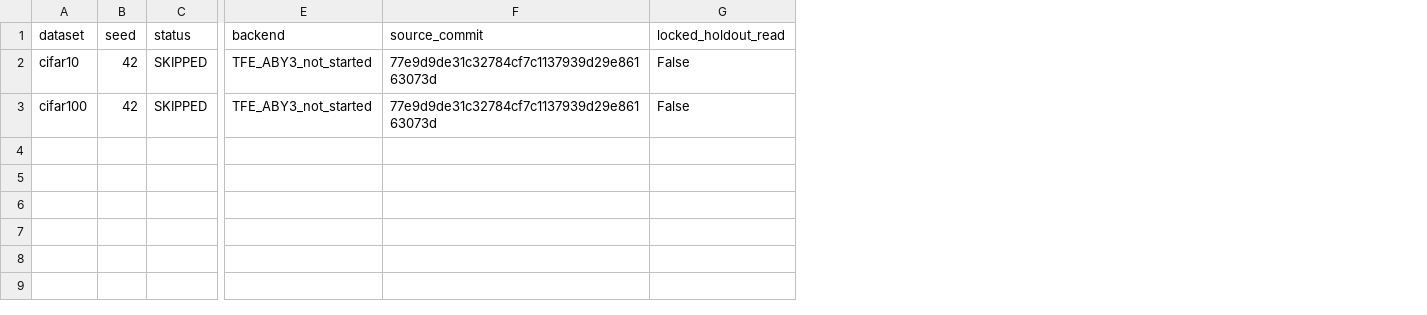
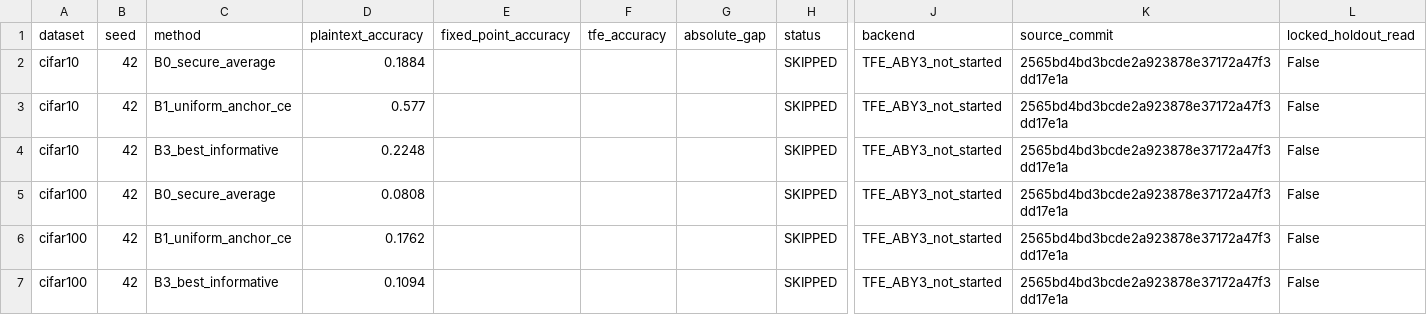
Before and after one commit to Yukkit-Lee/mpl-optimization, a CSV file: new_expTab/new_stage_b_anchor_refinement/new_stage_b_anchor_refinement_tfe_validation.csv, drawn as a sheet; only a part is shown, gaps mark what is left out; addresses are those after the commit; rows hold the shown columns only; the diff names each change by its address in the sheet, - before the commit and + after, or states it on an @@ line.

Commit message:
complete Stage B refinement audit artifacts

```diff
--- a/new_expTab/new_stage_b_anchor_refinement/new_stage_b_anchor_refinement_tfe_validation.csv
+++ b/new_expTab/new_stage_b_anchor_refinement/new_stage_b_anchor_refinement_tfe_validation.csv
+column C (method), row 2: B0_secure_average; row 5: B0_secure_average
+column D (plaintext_accuracy), row 2: 0.1884; row 5: 0.0808
+column E (fixed_point_accuracy), empty
+column F (tfe_accuracy), empty
+column G (absolute_gap), empty
-K2 (source_commit): 77e9d9de31c32784cf7c1137939d29e86163073d
+K2 (source_commit): 2565bd4bd3bcde2a923878e37172a47f3dd17e1a
+row 3: cifar10 | 42 | B1_uniform_anchor_ce | 0.577 |  |  |  | SKIPPED | TFE_ABY3_not_started | 2565bd4bd3bcde2a923878e37172a47f3dd17e1a | False
+row 4: cifar10 | 42 | B3_best_informative | 0.2248 |  |  |  | SKIPPED | TFE_ABY3_not_started | 2565bd4bd3bcde2a923878e37172a47f3dd17e1a | False
-K5 (source_commit): 77e9d9de31c32784cf7c1137939d29e86163073d
+K5 (source_commit): 2565bd4bd3bcde2a923878e37172a47f3dd17e1a
+row 6: cifar100 | 42 | B1_uniform_anchor_ce | 0.1762 |  |  |  | SKIPPED | TFE_ABY3_not_started | 2565bd4bd3bcde2a923878e37172a47f3dd17e1a | False
+row 7: cifar100 | 42 | B3_best_informative | 0.1094 |  |  |  | SKIPPED | TFE_ABY3_not_started | 2565bd4bd3bcde2a923878e37172a47f3dd17e1a | False
```
Also changed, not shown: new_expTab/new_stage_b_anchor_refinement/new_stage_b_anchor_refinement_main_table.csv, 29 other files.
